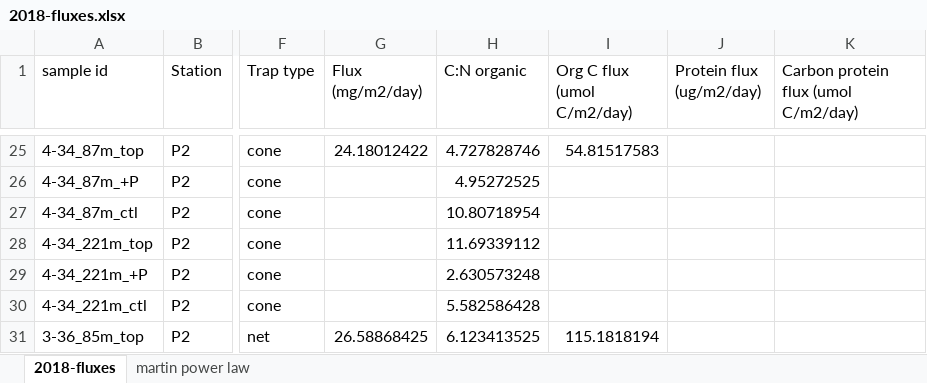
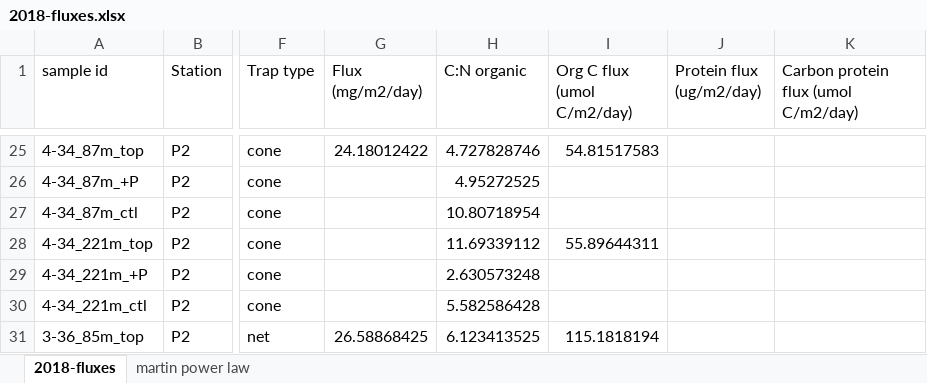
Before and after one commit to MeganEDuffy/2017-etnp, an Excel workbook: data/flux/2018-fluxes.xlsx, sheet 2018-fluxes, drawn as a sheet; only a part is shown, gaps mark what is left out; values as stored, in another font and other column widths than the file's, no borders; the diff names each change by its address in the sheet, - before the commit and + after, or states it on an @@ line.

```diff
--- a/data/flux/2018-fluxes.xlsx (sheet 2018-fluxes)
+++ b/data/flux/2018-fluxes.xlsx (sheet 2018-fluxes)
-I28 (Org C flux (umol C/m2/day)): (empty)
+I28 (Org C flux (umol C/m2/day)): 55.89644311
```
Also changed, not shown: charts or pictures, data/flux/2017-fluxes.xlsx, 18 other files.
